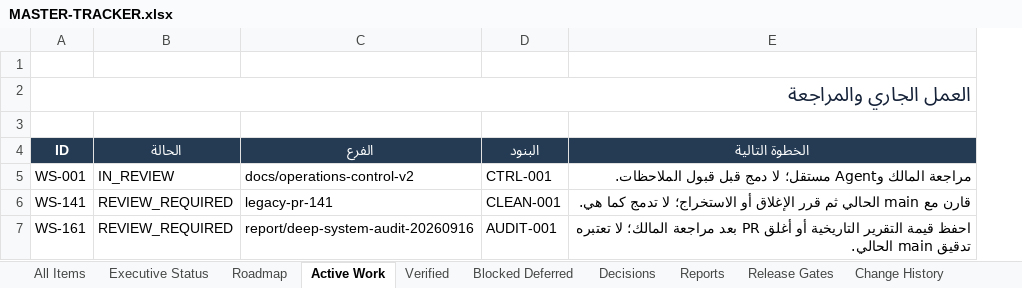
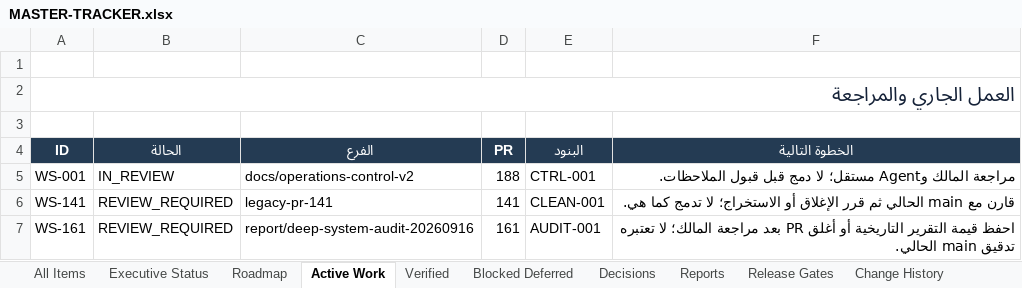
Before and after one commit to Qays7753/Micro, an Excel workbook: docs/operations/control/generated/MASTER-TRACKER.xlsx, sheet Active Work, drawn as a sheet; values as stored, in another font and other column widths than the file's, no borders; the diff names each change by its address in the sheet, - before the commit and + after, or states it on an @@ line.

Commit message:
docs(operations): link control review PR

```diff
--- a/docs/operations/control/generated/MASTER-TRACKER.xlsx (sheet Active Work)
+++ b/docs/operations/control/generated/MASTER-TRACKER.xlsx (sheet Active Work)
+column D (PR), rows 5-7: 188 | 141 | 161
```
Also changed, not shown: 4 other files.
